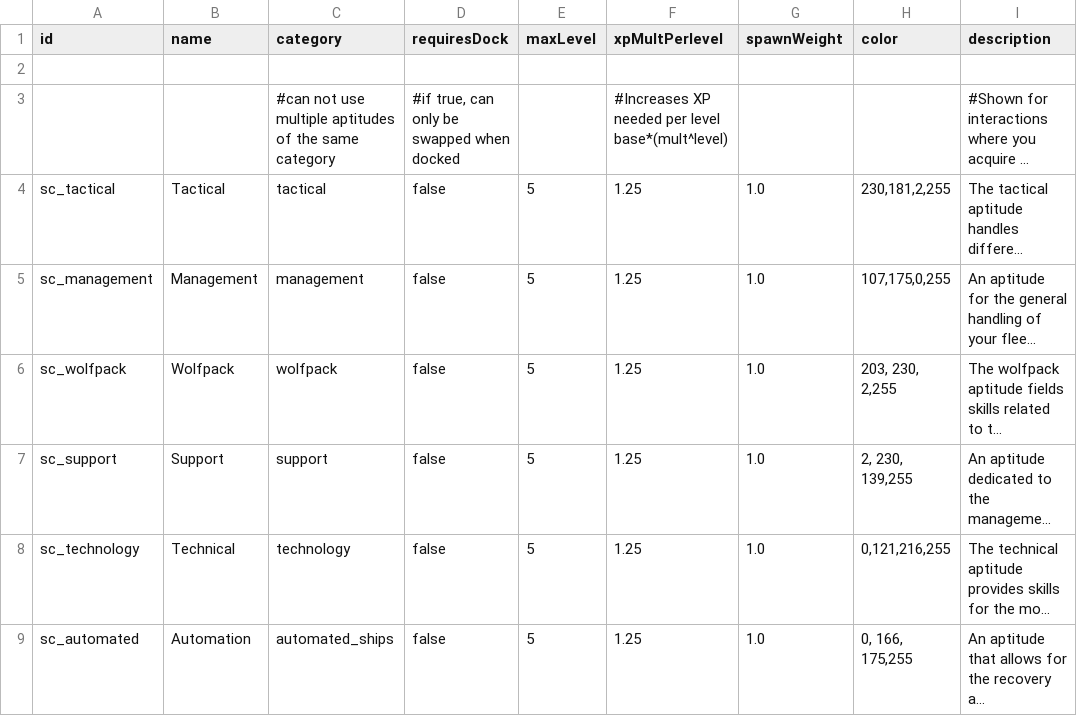
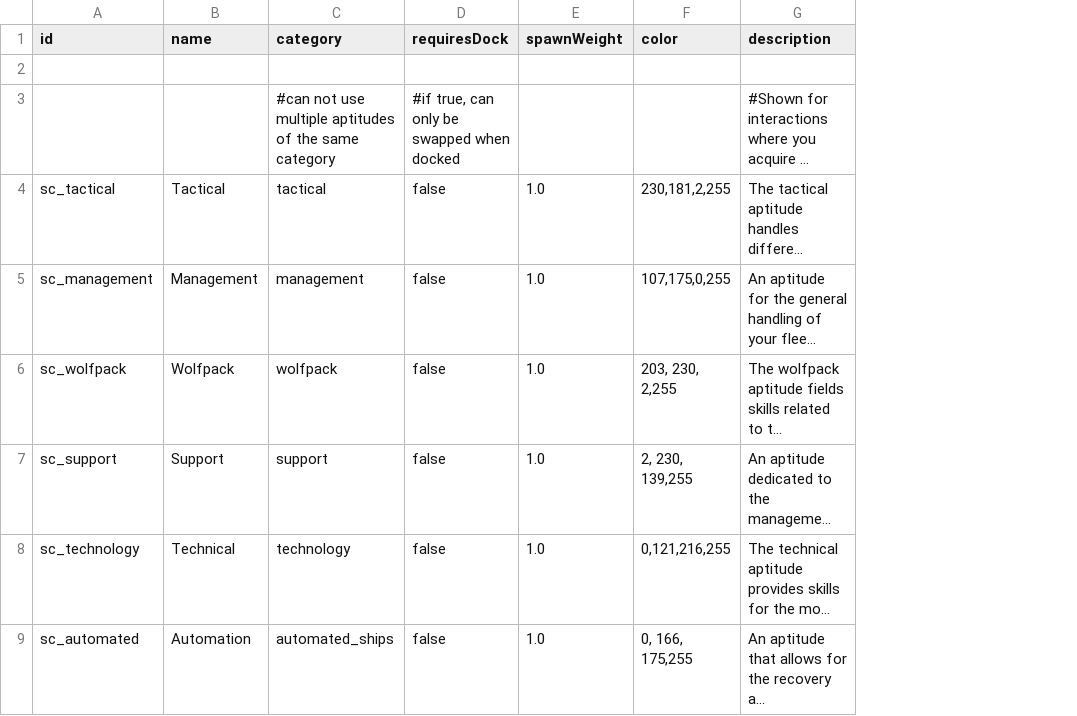
Before and after one commit to Lukas22041/SecondInCommand, a CSV file: data/config/secondInCommand/SCAptitudes.csv, drawn as a sheet; only a part is shown; long unchanged cells end in …; ↵ is a line break in a cell; the diff names each change by its address in the sheet, - before the commit and + after, or states it on an @@ line.

```diff
--- a/data/config/secondInCommand/SCAptitudes.csv
+++ b/data/config/secondInCommand/SCAptitudes.csv
-column E (maxLevel), rows 4-9: all 5
-column F (xpMultPerlevel), rows 3-9: #Increases XP needed per level ↵ base*(mult^level) | 1.25 | 1.25 | 1.25 | 1.25 | 1.25 | 1.25
```
Also changed, not shown: 14 other files.
